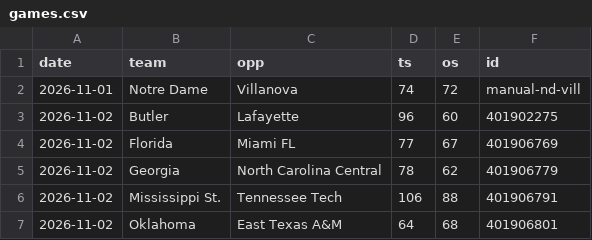
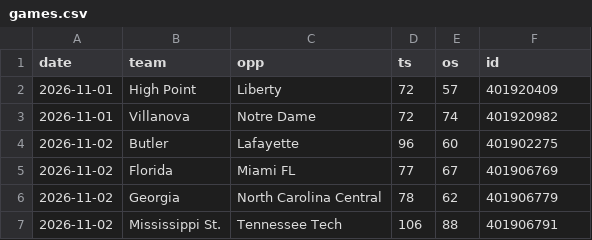
Before and after one commit to MM2BKB/cbb-blind-resume, a CSV file: data/games.csv, drawn as a sheet; only a part is shown; the shorter side is filled out with more unchanged rows.

```diff
--- a/data/games.csv
+++ b/data/games.csv
@@ -1,3 +1,4 @@
 date,team,opp,ts,os,id
-2026-11-01,Notre Dame,Villanova,74,72,manual-nd-vill
+2026-11-01,High Point,Liberty,72,57,401920409
+2026-11-01,Villanova,Notre Dame,72,74,401920982
 2026-11-02,Butler,Lafayette,96,60,401902275
```
Also changed, not shown: 1 other file.
